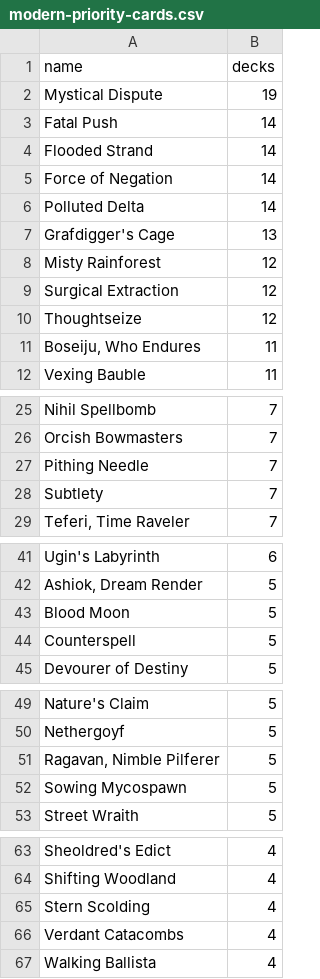
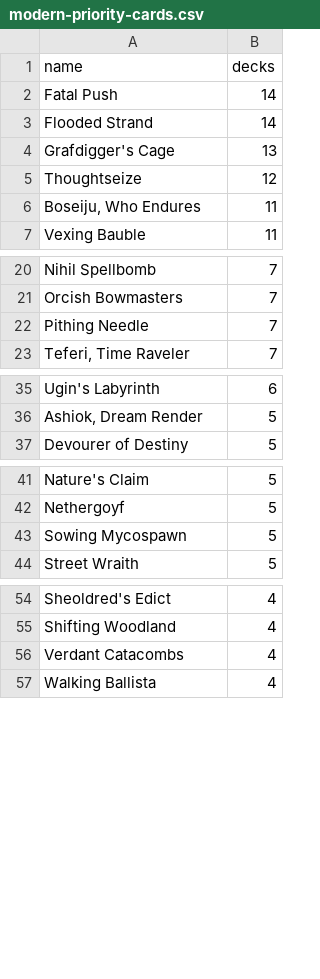
Before and after one commit to Lucypigr/magic-the-gathering-gpt-, a CSV file: docs/modern-priority-cards.csv, drawn as a sheet; only a part is shown, gaps mark what is left out; the diff covers the shown part only; the diff names each change by its address in the sheet, - before the commit and + after, or states it on an @@ line.

```diff
--- a/docs/modern-priority-cards.csv
+++ b/docs/modern-priority-cards.csv
-row 2: Mystical Dispute | 19
-row 5: Force of Negation | 14
-row 6: Polluted Delta | 14
-row 8: Misty Rainforest | 12
-row 9: Surgical Extraction | 12
-row 28: Subtlety | 7
-row 43: Blood Moon | 5
-row 44: Counterspell | 5
-row 51: Ragavan, Nimble Pilferer | 5
-row 65: Stern Scolding | 4
```
Also changed, not shown: 1 removed row elsewhere in this file, docs/modern-deck-gap.csv, docs/modern-missing-cards.csv, 30 other files.
